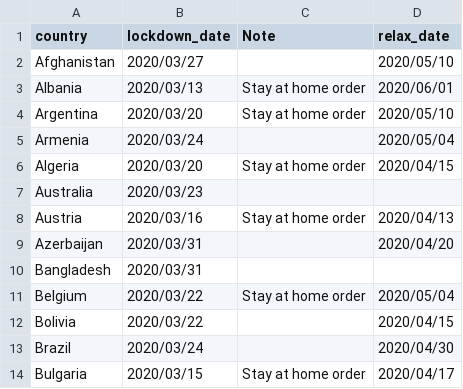
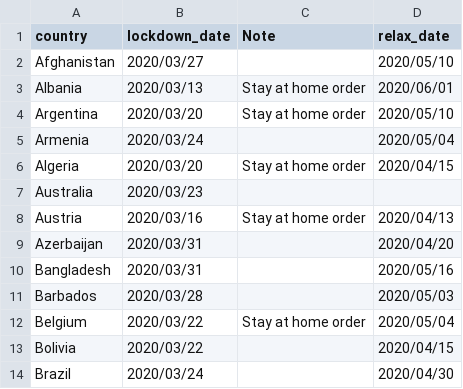
Before and after one commit to QuocTran/COVID-19, a CSV file: prognosis/data/lockdown_date_country.csv, drawn as a sheet; only a part is shown; the shorter side is filled out with more unchanged rows.

Commit message:
Added 2 more countries relax date

```diff
--- a/prognosis/data/lockdown_date_country.csv
+++ b/prognosis/data/lockdown_date_country.csv
@@ -9,3 +9,4 @@ Austria,2020/03/16,Stay at home order,2020/04/13
 Azerbaijan,2020/03/31,,2020/04/20
-Bangladesh,2020/03/31,
+Bangladesh,2020/03/31,,2020/05/16
+Barbados,2020/03/28,,2020/05/03
 Belgium,2020/03/22,Stay at home order,2020/05/04
```
Also changed, not shown: 1 other file.
